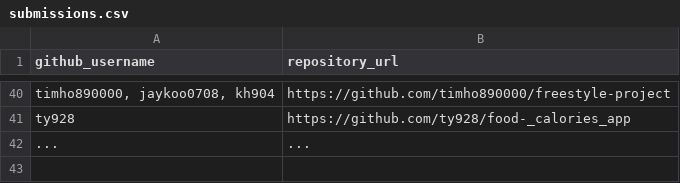
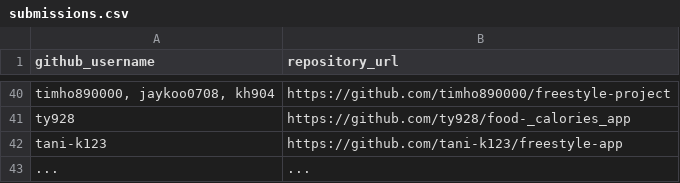
Before and after one commit to prof-rossetti/nyu-info-2335-201805, a CSV file: projects/freestyle/submissions.csv, drawn as a sheet; only a part is shown, gaps mark what is left out; the diff names each change by its address in the sheet, - before the commit and + after, or states it on an @@ line.

Commit message:
Update submissions.csv

```diff
--- a/projects/freestyle/submissions.csv
+++ b/projects/freestyle/submissions.csv
+row 42: tani-k123 | https://github.com/tani-k123/freestyle-app
```
